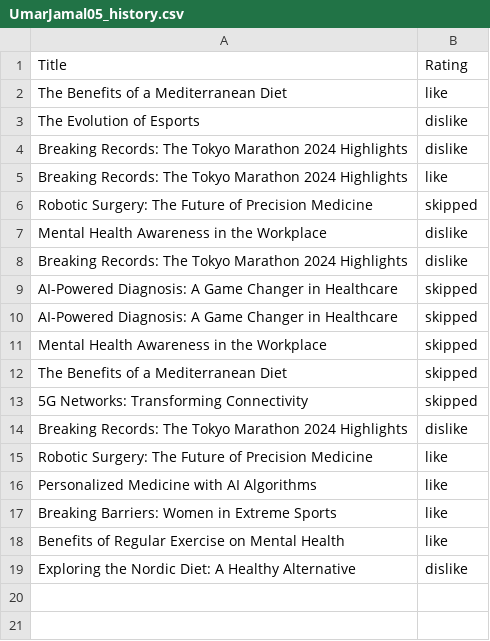
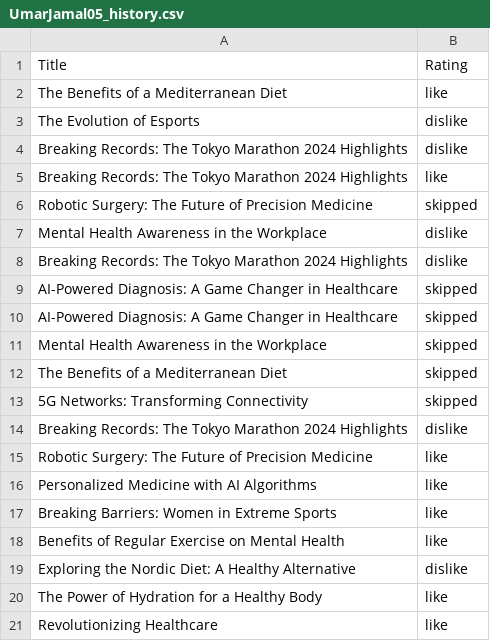
Before and after one commit to UmarJamal05/OOD_CW, a CSV file: UmarJamal05_history.csv, drawn as a sheet.

```diff
--- a/UmarJamal05_history.csv
+++ b/UmarJamal05_history.csv
@@ -19 +19,3 @@ Benefits of Regular Exercise on Mental Health,like
 Exploring the Nordic Diet: A Healthy Alternative,dislike
+The Power of Hydration for a Healthy Body,like
+Revolutionizing Healthcare,like
```
Also changed, not shown: 23 other files.
